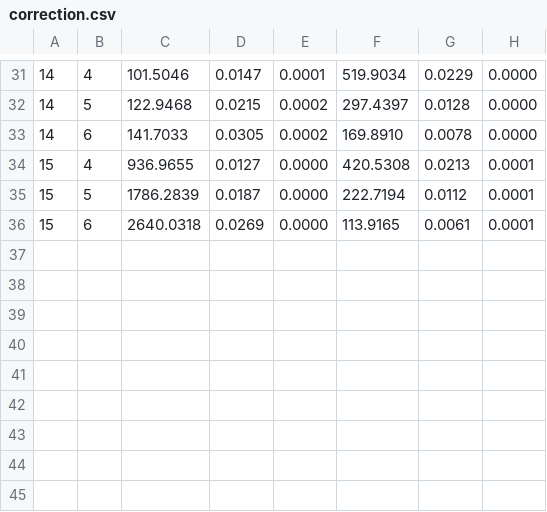
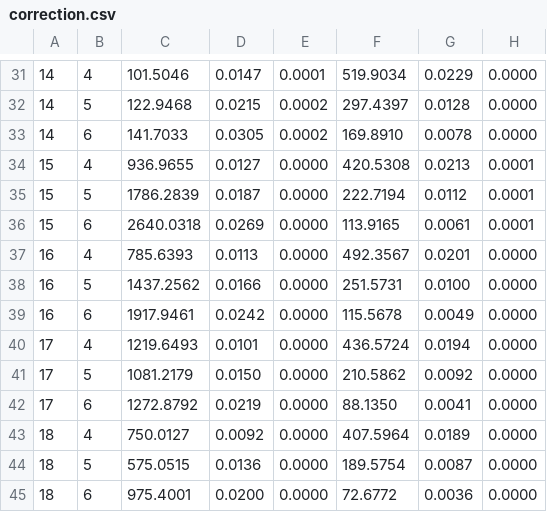
Before and after one commit to LucaCappelletti94/hyperloglog-rs, a CSV file: hash_list_correction/correction.csv, drawn as a sheet; only a part is shown, gaps mark what is left out; the diff names each change by its address in the sheet, - before the commit and + after, or states it on an @@ line.

```diff
--- a/hash_list_correction/correction.csv
+++ b/hash_list_correction/correction.csv
+row 37: 16 | 4 | 785.6393 | 0.0113 | 0.0000 | 492.3567 | 0.0201 | 0.0000
+row 38: 16 | 5 | 1437.2562 | 0.0166 | 0.0000 | 251.5731 | 0.0100 | 0.0000
+row 39: 16 | 6 | 1917.9461 | 0.0242 | 0.0000 | 115.5678 | 0.0049 | 0.0000
+row 40: 17 | 4 | 1219.6493 | 0.0101 | 0.0000 | 436.5724 | 0.0194 | 0.0000
+row 41: 17 | 5 | 1081.2179 | 0.0150 | 0.0000 | 210.5862 | 0.0092 | 0.0000
+row 42: 17 | 6 | 1272.8792 | 0.0219 | 0.0000 | 88.1350 | 0.0041 | 0.0000
+row 43: 18 | 4 | 750.0127 | 0.0092 | 0.0000 | 407.5964 | 0.0189 | 0.0000
+row 44: 18 | 5 | 575.0515 | 0.0136 | 0.0000 | 189.5754 | 0.0087 | 0.0000
+row 45: 18 | 6 | 975.4001 | 0.0200 | 0.0000 | 72.6772 | 0.0036 | 0.0000
```
Also changed, not shown: 1 other file.
